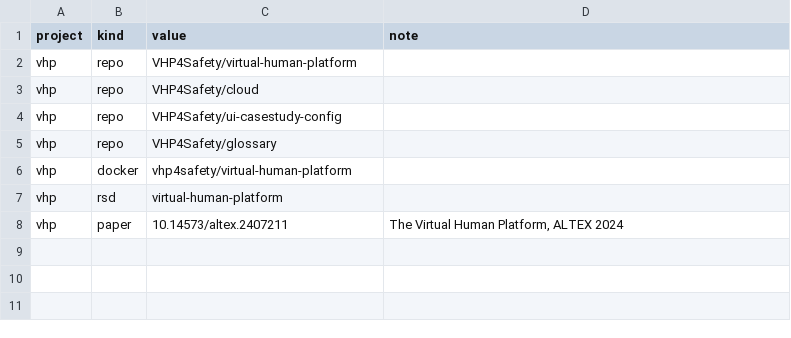
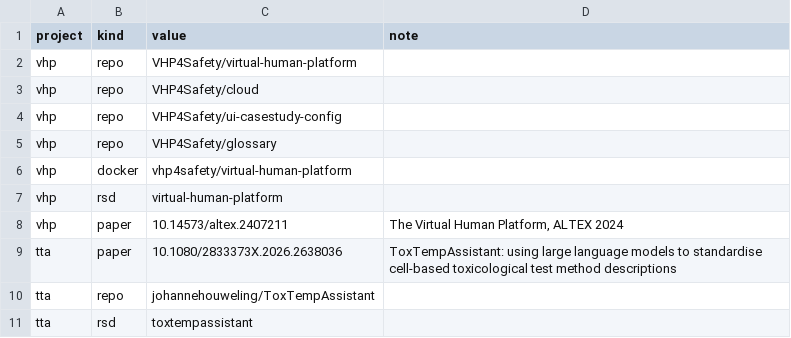
Before and after one commit to VHP4Safety/vhp-outputs, a CSV file: config/identifiers.csv, drawn as a sheet.

Commit message:
Added the toxtempassistant

```diff
--- a/config/identifiers.csv
+++ b/config/identifiers.csv
@@ -8 +8,4 @@ vhp,rsd,virtual-human-platform,
 vhp,paper,10.14573/altex.2407211,"The Virtual Human Platform, ALTEX 2024"
+tta,paper,10.1080/2833373X.2026.2638036,"ToxTempAssistant: using large language models to standardise cell-based toxicological test method descriptions"
+tta,repo,johannehouweling/ToxTempAssistant,
+tta,rsd,toxtempassistant,
```
Also changed, not shown: config/projects.csv.
